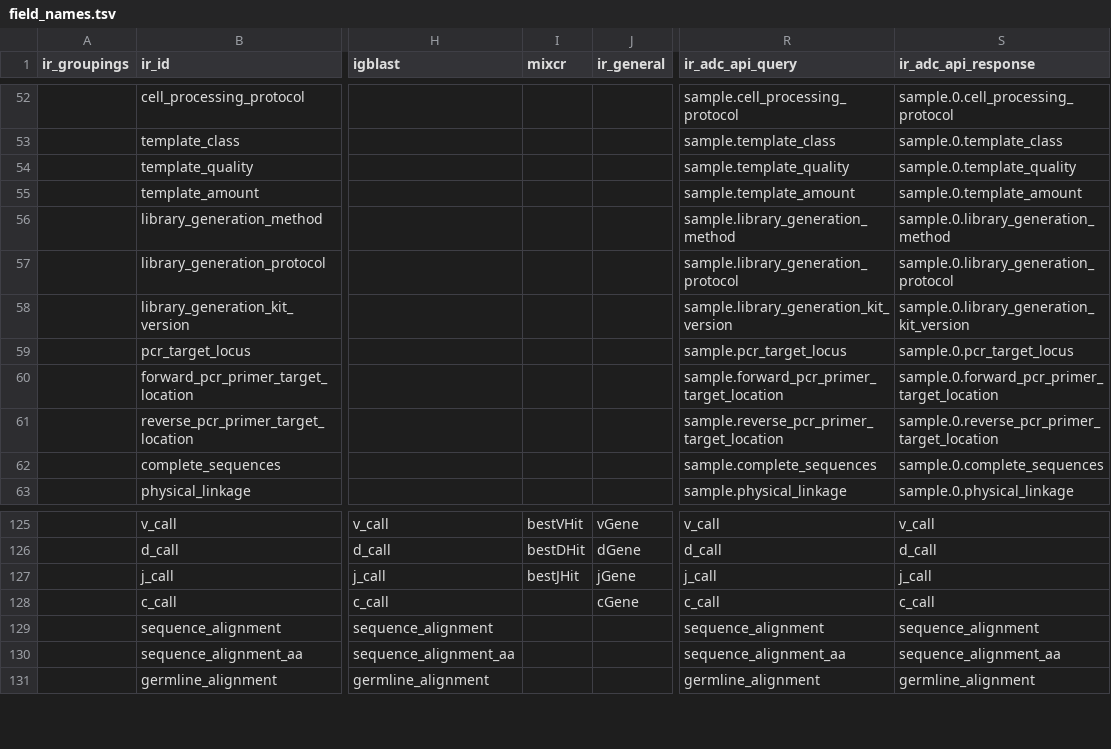
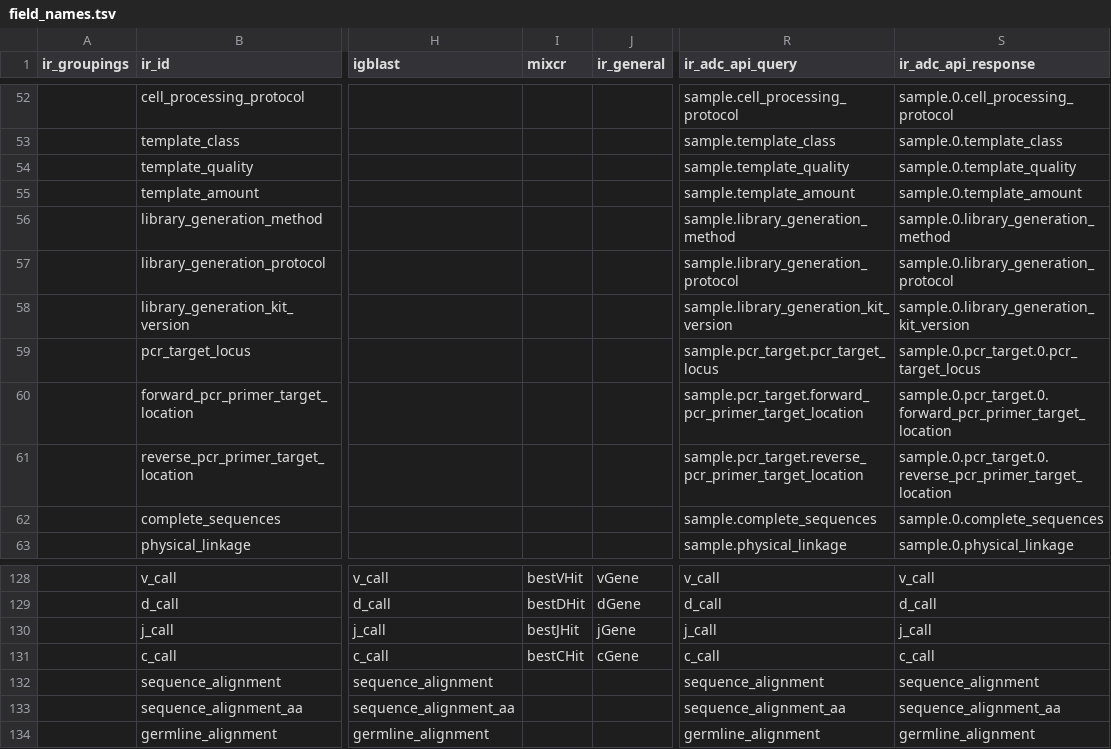
Before and after one commit to sfu-ireceptor/gateway, a TSV file: database/seeds/data/field_names.tsv, drawn as a sheet; only a part is shown, gaps mark what is left out; addresses are those after the commit; the diff covers the shown part only; the diff names each change by its address in the sheet, - before the commit and + after, or states it on an @@ line.

```diff
--- a/database/seeds/data/field_names.tsv
+++ b/database/seeds/data/field_names.tsv
-R59 (ir_adc_api_query): sample.pcr_target_locus
+R59 (ir_adc_api_query): sample.pcr_target.pcr_target_locus
-S59 (ir_adc_api_response): sample.0.pcr_target_locus
+S59 (ir_adc_api_response): sample.0.pcr_target.0.pcr_target_locus
-R60 (ir_adc_api_query): sample.forward_pcr_primer_target_location
+R60 (ir_adc_api_query): sample.pcr_target.forward_pcr_primer_target_location
-S60 (ir_adc_api_response): sample.0.forward_pcr_primer_target_location
+S60 (ir_adc_api_response): sample.0.pcr_target.0.forward_pcr_primer_target_location
-R61 (ir_adc_api_query): sample.reverse_pcr_primer_target_location
+R61 (ir_adc_api_query): sample.pcr_target.reverse_pcr_primer_target_location
-S61 (ir_adc_api_response): sample.0.reverse_pcr_primer_target_location
+S61 (ir_adc_api_response): sample.0.pcr_target.0.reverse_pcr_primer_target_location
-I131 (mixcr): (empty)
+I131 (mixcr): bestCHit
```
Also changed, not shown: 3 added rows and 25 edited cells elsewhere in this file.
